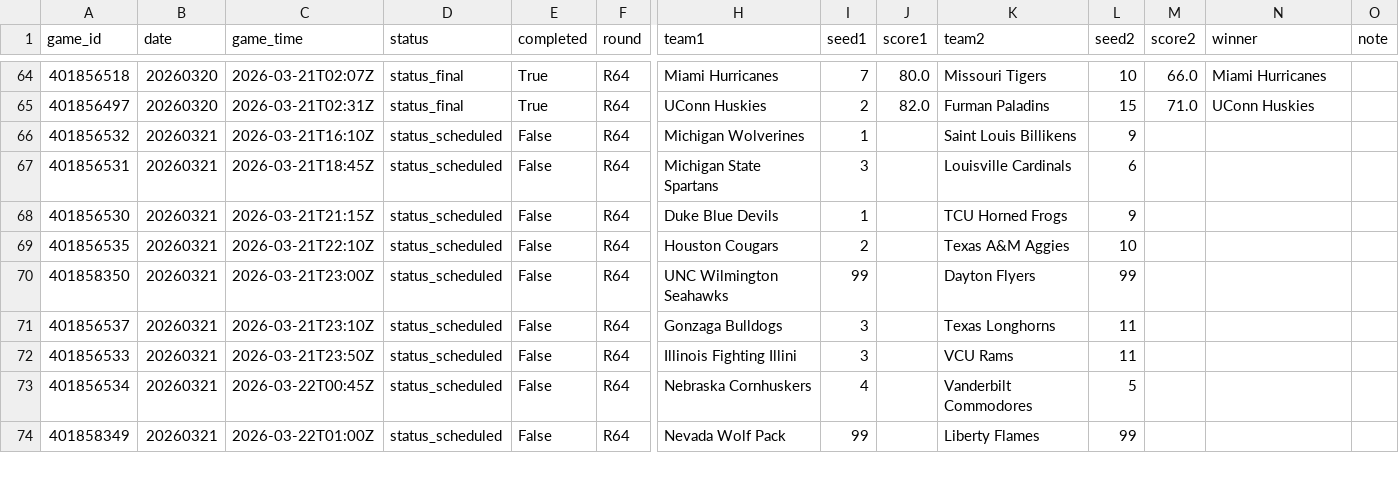
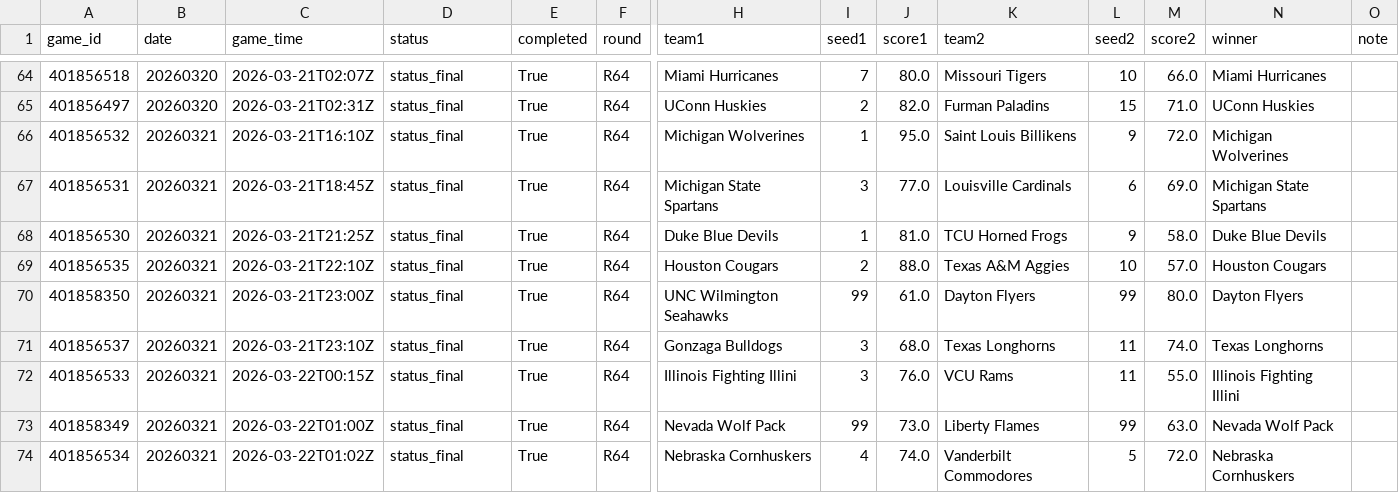
Before and after one commit to ctorres2406/sixth-sense-strategy, a CSV file: data/tourney_schedule.csv, drawn as a sheet; only a part is shown, gaps mark what is left out; removed rows and columns are numbered as before the commit, all else as after; rows hold the shown columns only; the diff covers the shown part only; the diff names each change by its address in the sheet, - before the commit and + after, or states it on an @@ line.

```diff
--- a/data/tourney_schedule.csv
+++ b/data/tourney_schedule.csv
-D66:D72 (status): status_scheduled
+D66:D72 (status): status_final
-E66:E72 (completed): False
+E66:E72 (completed): True
-J66 (score1): (empty)
+J66 (score1): 95.0
-M66 (score2): (empty)
+M66 (score2): 72.0
-N66 (winner): (empty)
+N66 (winner): Michigan Wolverines
-J67 (score1): (empty)
+J67 (score1): 77.0
-M67 (score2): (empty)
+M67 (score2): 69.0
-N67 (winner): (empty)
+N67 (winner): Michigan State Spartans
-C68 (game_time): 2026-03-21T21:15Z
+C68 (game_time): 2026-03-21T21:25Z
-J68 (score1): (empty)
+J68 (score1): 81.0
-M68 (score2): (empty)
+M68 (score2): 58.0
-N68 (winner): (empty)
+N68 (winner): Duke Blue Devils
-J69 (score1): (empty)
+J69 (score1): 88.0
-M69 (score2): (empty)
+M69 (score2): 57.0
-N69 (winner): (empty)
+N69 (winner): Houston Cougars
-J70 (score1): (empty)
+J70 (score1): 61.0
-M70 (score2): (empty)
+M70 (score2): 80.0
-N70 (winner): (empty)
+N70 (winner): Dayton Flyers
-J71 (score1): (empty)
+J71 (score1): 68.0
-M71 (score2): (empty)
+M71 (score2): 74.0
-N71 (winner): (empty)
+N71 (winner): Texas Longhorns
-C72 (game_time): 2026-03-21T23:50Z
+C72 (game_time): 2026-03-22T00:15Z
-J72 (score1): (empty)
+J72 (score1): 76.0
-M72 (score2): (empty)
+M72 (score2): 55.0
-N72 (winner): (empty)
+N72 (winner): Illinois Fighting Illini
-row 73: 401856534 | 20260321 | 2026-03-22T00:45Z | status_scheduled | False | R64 | Nebraska Cornhuskers | 4 |  | Vanderbilt Commodores | 5
-D73 (status): status_scheduled
+D73 (status): status_final
-E73 (completed): False
+E73 (completed): True
-J73 (score1): (empty)
+J73 (score1): 73.0
-M73 (score2): (empty)
+M73 (score2): 63.0
-N73 (winner): (empty)
+N73 (winner): Nevada Wolf Pack
+row 74: 401856534 | 20260321 | 2026-03-22T01:02Z | status_final | True | R64 | Nebraska Cornhuskers | 4 | 74.0 | Vanderbilt Commodores | 5 | 72.0 | Nebraska Cornhuskers
```
Also changed, not shown: 4 added rows and 5 edited cells elsewhere in this file, data/espn_raw.csv, data/espn_scores.csv, 2 other files.
